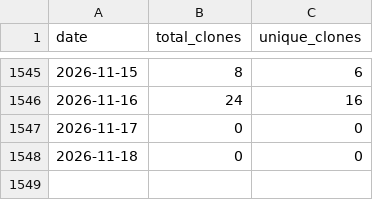
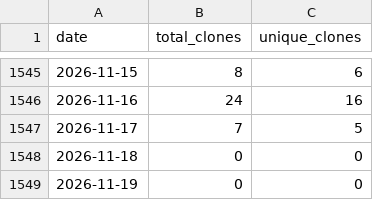
Before and after one commit to wumphlett/COMP-4320, a CSV file: .traffic/clones.csv, drawn as a sheet; only a part is shown, gaps mark what is left out.

Commit message:
Updating repository traffic

```diff
--- a/.traffic/clones.csv
+++ b/.traffic/clones.csv
@@ -1546,3 +1546,4 @@ date,total_clones,unique_clones
 2026-11-16,24,16
-2026-11-17,0,0
+2026-11-17,7,5
 2026-11-18,0,0
+2026-11-19,0,0
```
Also changed, not shown: .traffic/views.csv, 3 other files.
